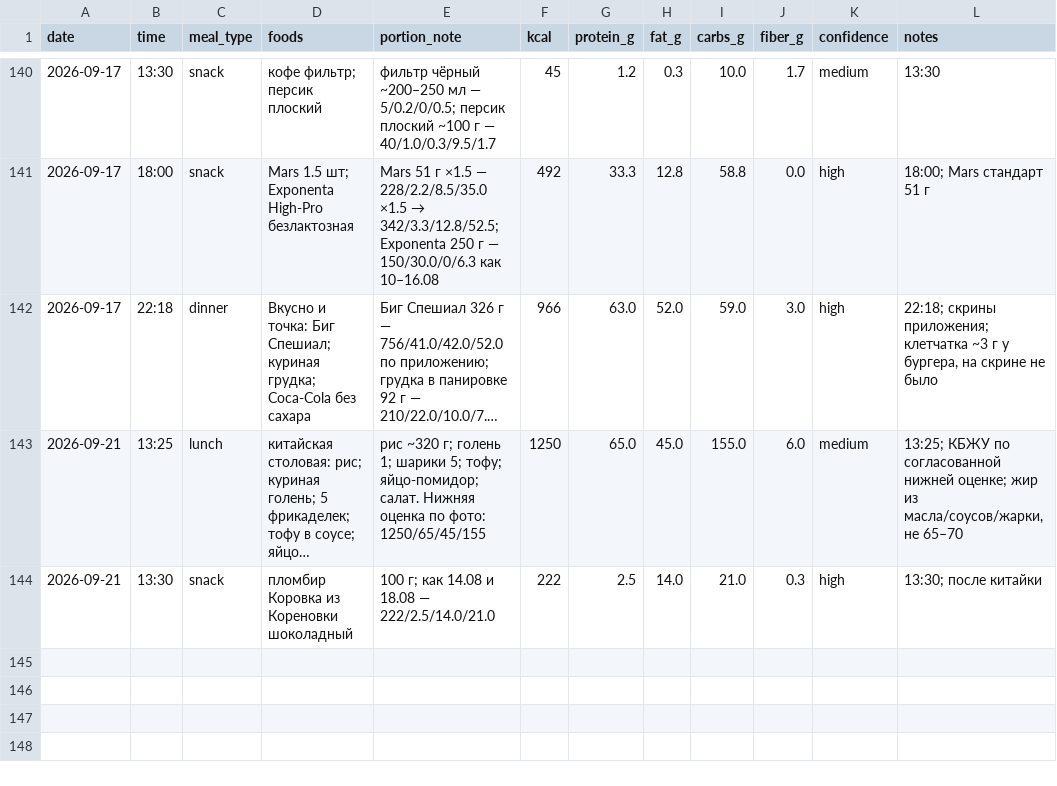
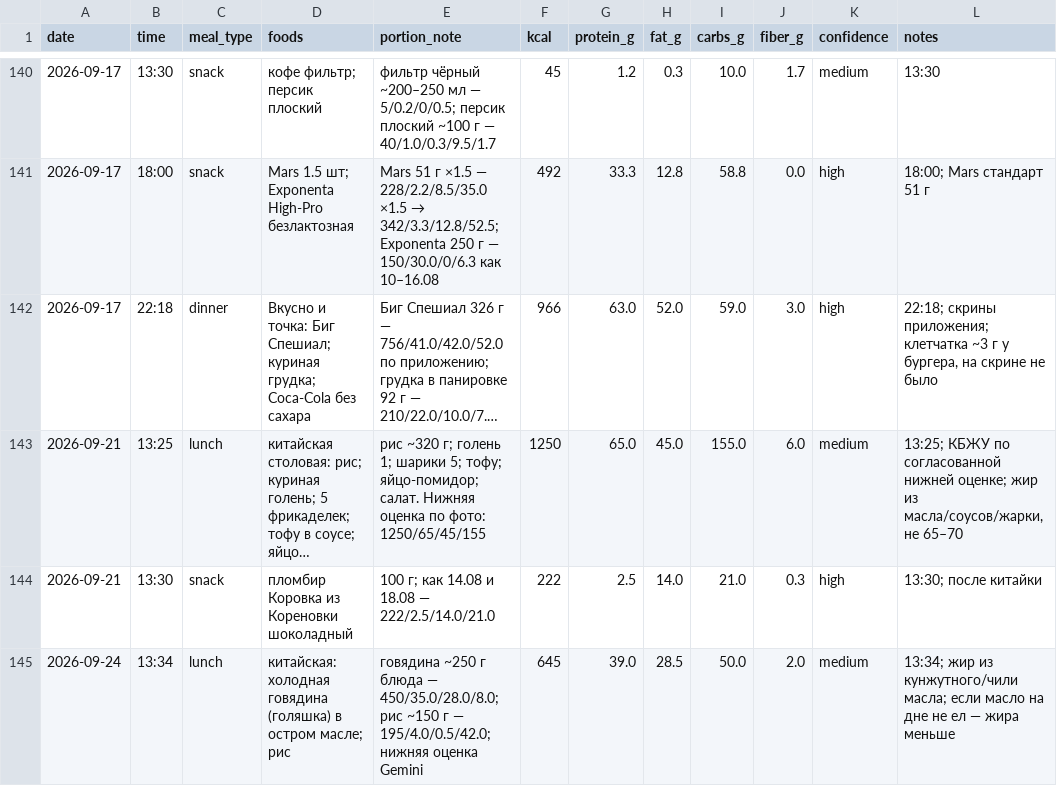
Before and after one commit to xamartinsa/goals, a CSV file: nutrition/log.csv, drawn as a sheet; only a part is shown, gaps mark what is left out; long unchanged cells end in …; the diff names each change by its address in the sheet, - before the commit and + after, or states it on an @@ line.

```diff
--- a/nutrition/log.csv
+++ b/nutrition/log.csv
+row 145: 2026-09-24 | 13:34 | lunch | китайская: холодная говядина (голяшка) в остром масле; рис | говядина ~250 г блюда — 450/35.0/28.0/8.0; рис ~150 г — 195/4.0/0.5/42.0; нижняя оценка Gemini | 645 | 39.0 | 28.5 | 50.0 | 2.0 | medium | 13:34; жир из кунжутного/чили масла; если масло на дне не ел — жира меньше
```
Also changed, not shown: 1 other file.
